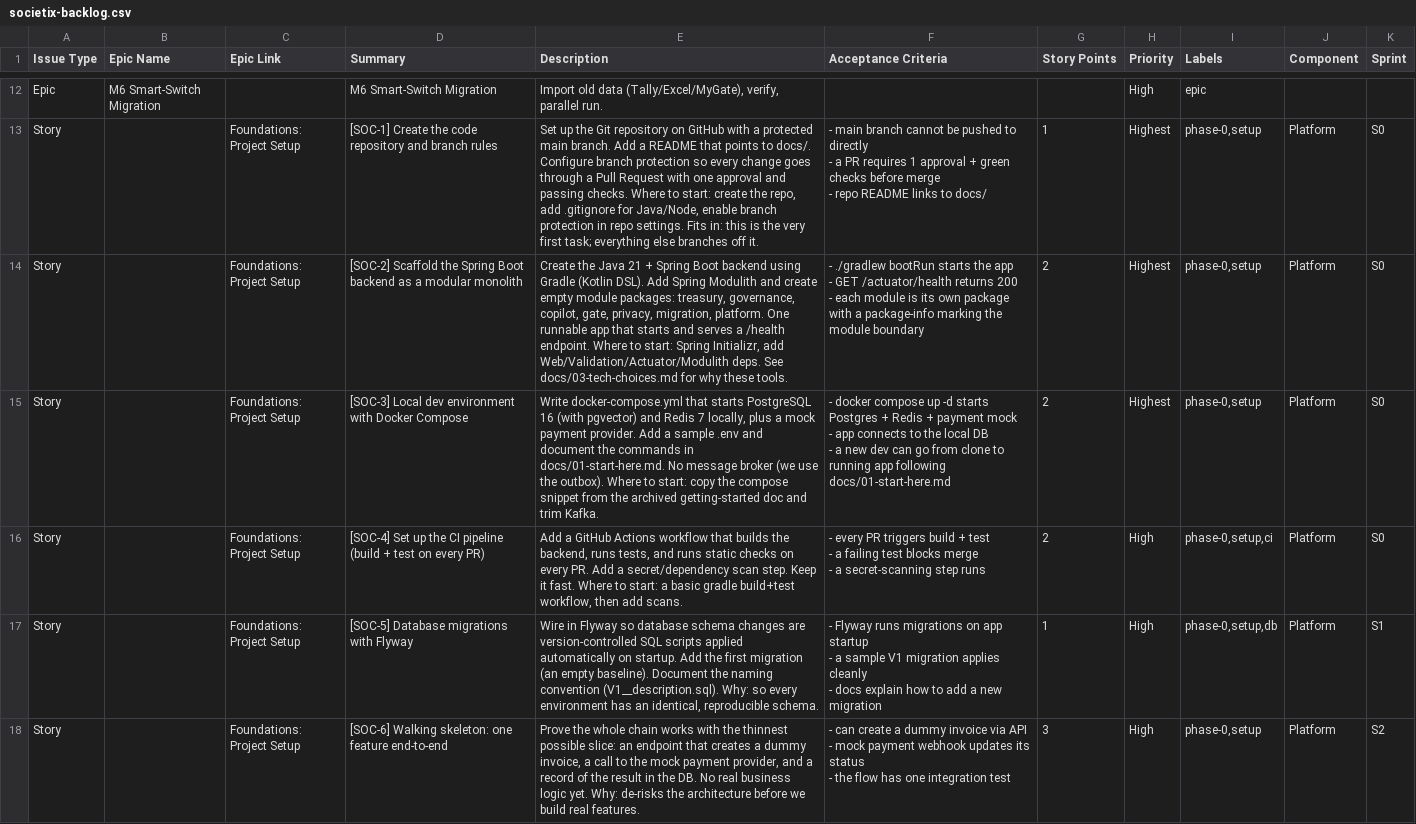
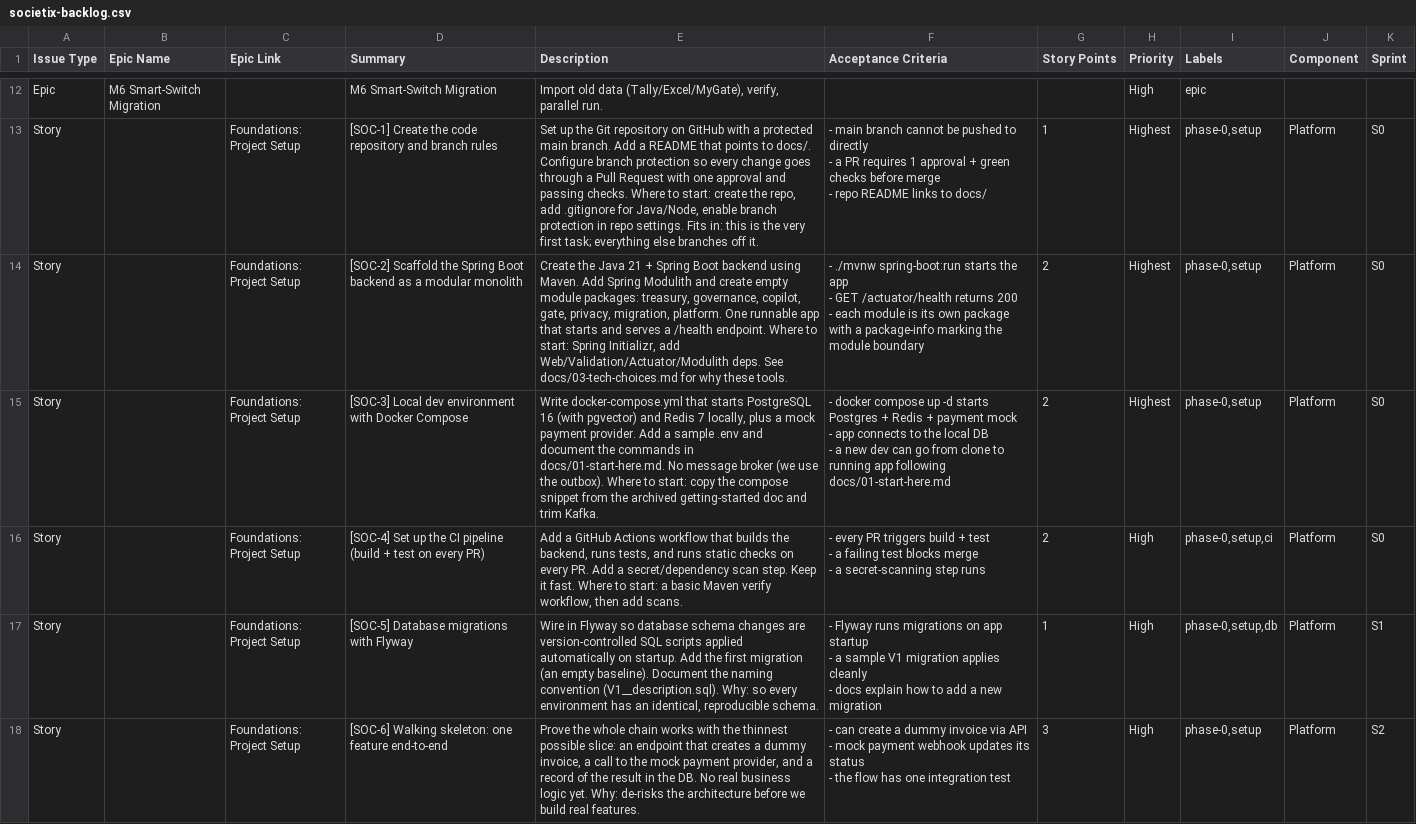
Before and after one commit to ayushrai007/Societix, a CSV file: docs/jira/societix-backlog.csv, drawn as a sheet; only a part is shown, gaps mark what is left out.

Commit message:
docs: update Gradle to Maven references

```diff
--- a/docs/jira/societix-backlog.csv
+++ b/docs/jira/societix-backlog.csv
@@ -15,5 +15,5 @@ Story,,Foundations: Project Setup,[SOC-1] Create the code repository and branch
 - repo README links to docs/",1,Highest,"phase-0,setup",Platform,S0
-Story,,Foundations: Project Setup,[SOC-2] Scaffold the Spring Boot backend as a modular monolith,"Create the Java 21 + Spring Boot backend using Gradle (Kotlin DSL). Add Spring Modulith and create empty module packages: treasury, governance, copilot, gate, privacy, migration, platform. One runnable app that starts and serves a /health endpoint. Where to start: Spring Initializr, add Web/Validation/Actuator/Modulith deps. See docs/03-tech-choices.md for why these tools.","- ./gradlew bootRun starts the app
-- GET /actuator/health returns 200
-- each module is its own package with a package-info marking the module boundary",2,Highest,"phase-0,setup",Platform,S0
+Story,,Foundations: Project Setup,[SOC-2] Scaffold the Spring Boot backend as a modular monolith,"Create the Java 21 + Spring Boot backend using Maven. Add Spring Modulith and create empty module packages: treasury, governance, copilot, gate, privacy, migration, platform. One runnable app that starts and serves a /health endpoint. Where to start: Spring Initializr, add Web/Validation/Actuator/Modulith deps. See docs/03-tech-choices.md for why these tools.","- ./mvnw spring-boot:run starts the app
+- GET /actuator/health returns 200
+- each module is its own package with a package-info marking the module boundary",2,Highest,"phase-0,setup",Platform,S0
 Story,,Foundations: Project Setup,[SOC-3] Local dev environment with Docker Compose,"Write docker-compose.yml that starts PostgreSQL 16 (with pgvector) and Redis 7 locally, plus a mock payment provider. Add a sample .env and document the commands in docs/01-start-here.md. No message broker (we use the outbox). Where to start: copy the compose snippet from the archived getting-started doc and trim Kafka.","- docker compose up -d starts Postgres + Redis + payment mock
@@ -21,5 +21,5 @@ Story,,Foundations: Project Setup,[SOC-3] Local dev environment with Docker Comp
 - a new dev can go from clone to running app following docs/01-start-here.md",2,Highest,"phase-0,setup",Platform,S0
-Story,,Foundations: Project Setup,[SOC-4] Set up the CI pipeline (build + test on every PR),"Add a GitHub Actions workflow that builds the backend, runs tests, and runs static checks on every PR. Add a secret/dependency scan step. Keep it fast. Where to start: a basic gradle build+test workflow, then add scans.","- every PR triggers build + test
-- a failing test blocks merge
-- a secret-scanning step runs",2,High,"phase-0,setup,ci",Platform,S0
+Story,,Foundations: Project Setup,[SOC-4] Set up the CI pipeline (build + test on every PR),"Add a GitHub Actions workflow that builds the backend, runs tests, and runs static checks on every PR. Add a secret/dependency scan step. Keep it fast. Where to start: a basic Maven verify workflow, then add scans.","- every PR triggers build + test
+- a failing test blocks merge
+- a secret-scanning step runs",2,High,"phase-0,setup,ci",Platform,S0
 Story,,Foundations: Project Setup,[SOC-5] Database migrations with Flyway,"Wire in Flyway so database schema changes are version-controlled SQL scripts applied automatically on startup. Add the first migration (an empty baseline). Document the naming convention (V1__description.sql). Why: so every environment has an identical, reproducible schema.","- Flyway runs migrations on app startup
```
Also changed, not shown: 20 other files.
